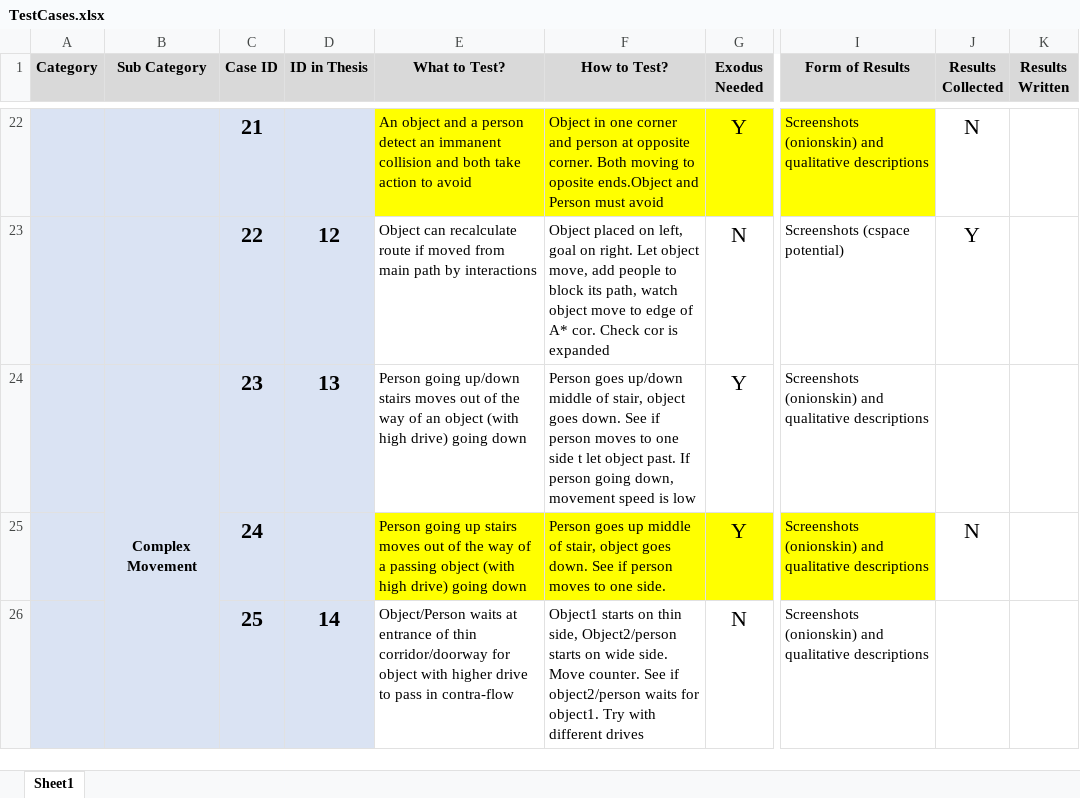
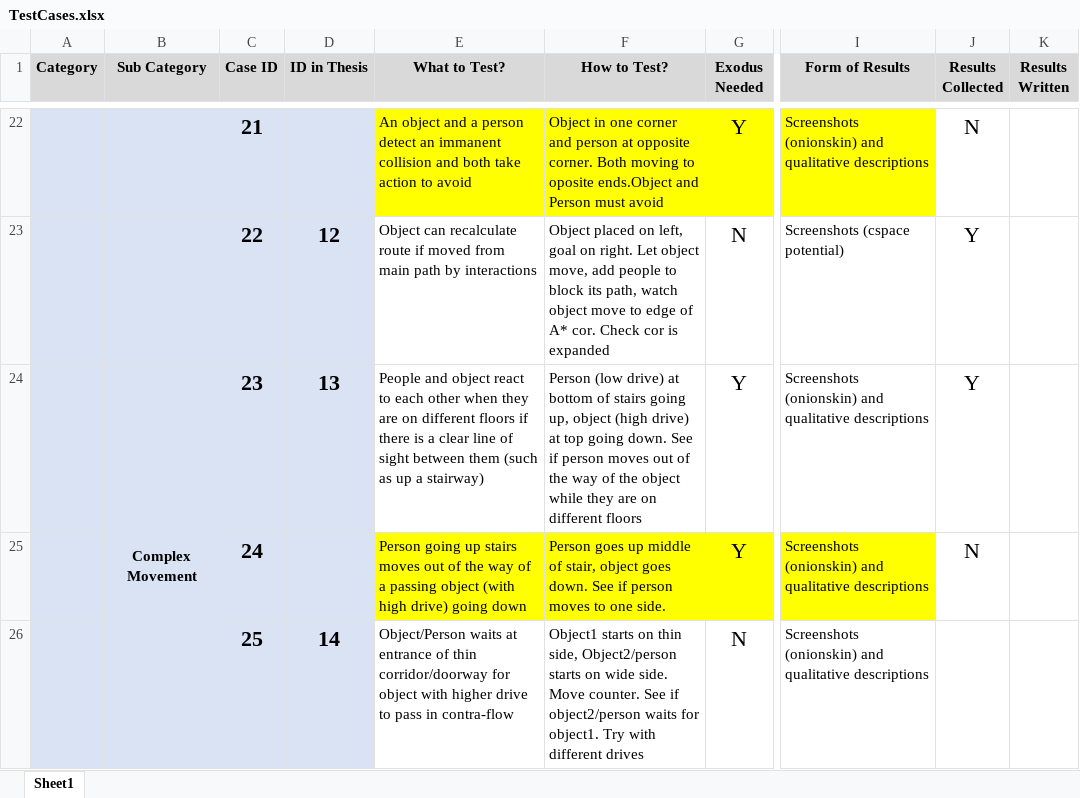
Before and after one commit to Mike1Joy/ObjectController, an Excel workbook: TESTCASES/TestCases.xlsx, sheet Sheet1, drawn as a sheet; only a part is shown, gaps mark what is left out; values as stored, in another font and other column widths than the file's, no borders; conditional formats not drawn; the diff names each change by its address in the sheet, - before the commit and + after, or states it on an @@ line.

```diff
--- a/TESTCASES/TestCases.xlsx (sheet Sheet1)
+++ b/TESTCASES/TestCases.xlsx (sheet Sheet1)
-E24 (What to Test?): Person going up/down stairs moves out of the way of an object (with high drive) going down
+E24 (What to Test?): People and object react to each other when they are on different floors if there is a clear line of sight between them (such as up a stairway)
-F24 (How to Test?): Person goes up/down middle of stair, object goes down. See if person moves to one side t let object past. If person going down, movement speed is low
+F24 (How to Test?): Person (low drive) at bottom of stairs going up, object (high drive) at top going down. See if person moves out of the way of the object while they are on different floors
-J24 (Results Collected): (empty)
+J24 (Results Collected): Y
```
Also changed, not shown: 11 other files.
